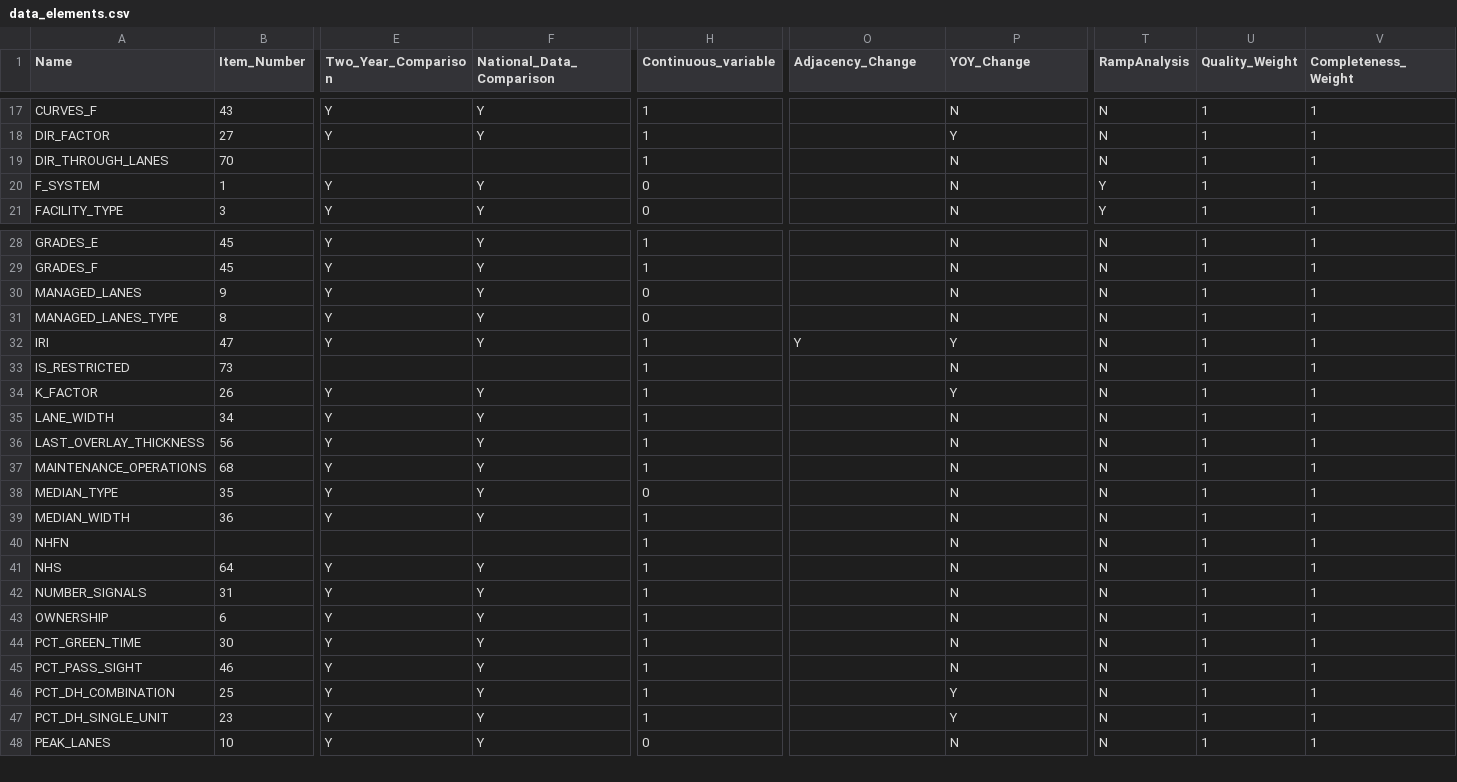
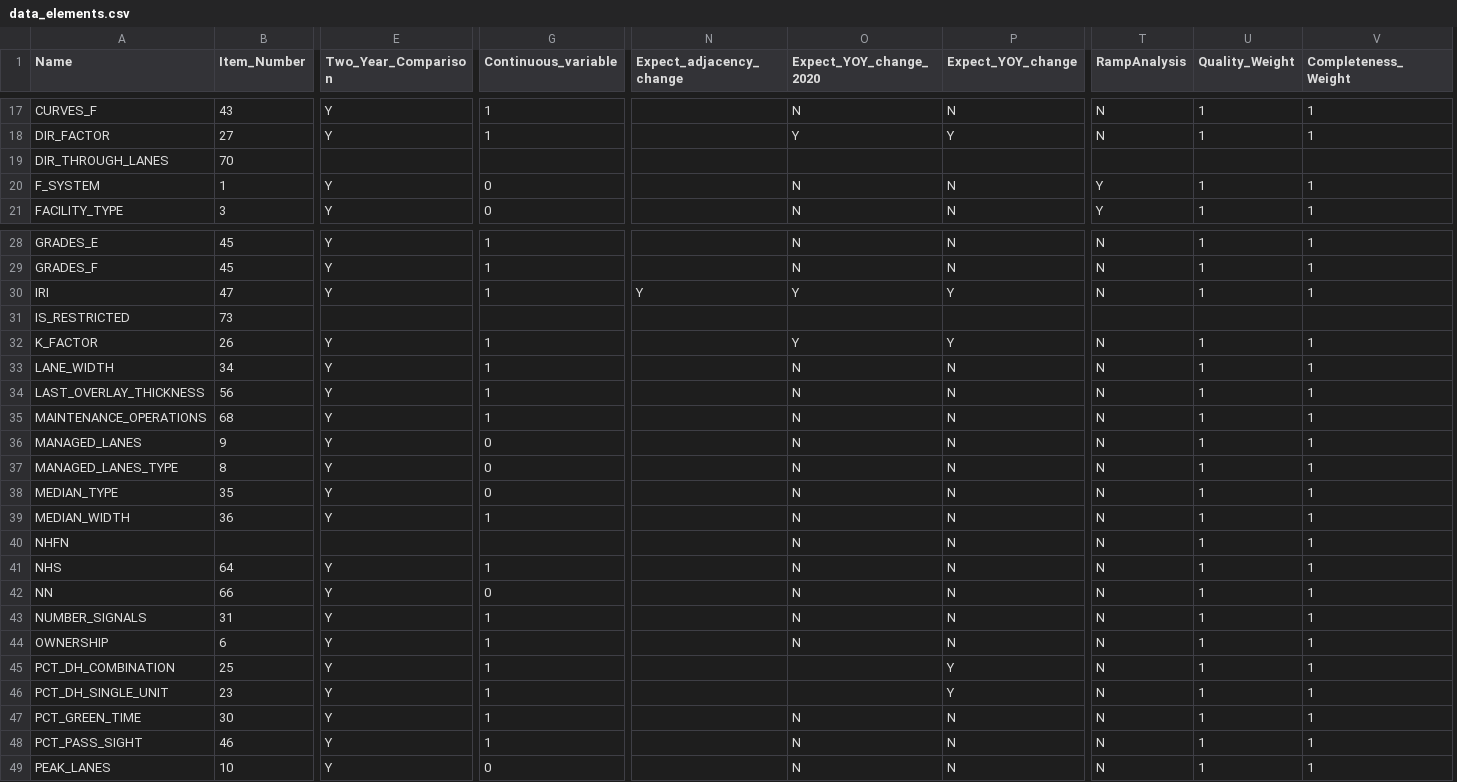
Before and after one commit to RSGInc/HPMS-Score-Card-Generator, a CSV file: resources/dat/data_elements.csv, drawn as a sheet; only a part is shown, gaps mark what is left out; removed rows and columns are numbered as before the commit, all else as after; the diff covers the shown part only; the diff names each change by its address in the sheet, - before the commit and + after, or states it on an @@ line.

Commit message:
Scorecard running with new DataItem names

```diff
--- a/resources/dat/data_elements.csv
+++ b/resources/dat/data_elements.csv
-column F (National_Data_Comparison), rows 17-21: Y | Y |  | Y | Y; rows 28-29: Y | Y; rows 32-45: Y |  | Y | Y | Y | Y | Y | Y |  | Y | Y | Y | Y | Y; row 48: Y
+column O (Expect_YOY_change_2020), rows 17-21: N | Y |  | N | N; rows 28-35: N | N | Y |  | Y | N | N | N; rows 38-41: all N; rows 43-44: N | N; rows 47-49: all N
-N1: Adjacency_Change
+N1: Expect_adjacency_change
-P1: YOY_Change
+P1: Expect_YOY_change
-G19 (Continuous_variable): 1
+G19 (Continuous_variable): (empty)
-P19 (Expect_YOY_change): N
+P19 (Expect_YOY_change): (empty)
-T19 (RampAnalysis): N
+T19 (RampAnalysis): (empty)
-U19 (Quality_Weight): 1
+U19 (Quality_Weight): (empty)
-V19 (Completeness_Weight): 1
+V19 (Completeness_Weight): (empty)
-G31 (Continuous_variable): 1
+G31 (Continuous_variable): (empty)
-P31 (Expect_YOY_change): N
+P31 (Expect_YOY_change): (empty)
-T31 (RampAnalysis): N
+T31 (RampAnalysis): (empty)
-U31 (Quality_Weight): 1
+U31 (Quality_Weight): (empty)
-V31 (Completeness_Weight): 1
+V31 (Completeness_Weight): (empty)
@@ row 30 moved to row 36: MANAGED_LANES @@
@@ row 31 moved to row 37: MANAGED_LANES_TYPE @@
-G40 (Continuous_variable): 1
+G40 (Continuous_variable): (empty)
@@ row 69 moved to row 42: NN @@
@@ row 46 moved to row 45: PCT_DH_COMBINATION @@
@@ row 47 moved to row 46: PCT_DH_SINGLE_UNIT @@
```
Also changed, not shown: 1 edited cell elsewhere in this file, 13 other files.
